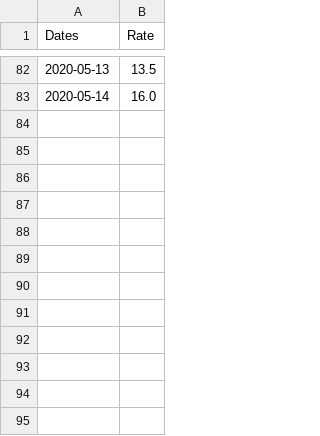
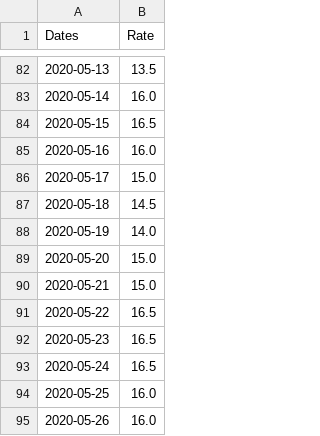
Before and after one commit to edafs/DataSources, a CSV file: BT_data/USD_rates.csv, drawn as a sheet; only a part is shown, gaps mark what is left out; the diff names each change by its address in the sheet, - before the commit and + after, or states it on an @@ line.

Commit message:
updated to 5/26

```diff
--- a/BT_data/USD_rates.csv
+++ b/BT_data/USD_rates.csv
+row 84: 2020-05-15 | 16.5
+row 85: 2020-05-16 | 16.0
+row 86: 2020-05-17 | 15.0
+row 87: 2020-05-18 | 14.5
+row 88: 2020-05-19 | 14.0
+row 89: 2020-05-20 | 15.0
+row 90: 2020-05-21 | 15.0
+row 91: 2020-05-22 | 16.5
+row 92: 2020-05-23 | 16.5
+row 93: 2020-05-24 | 16.5
+row 94: 2020-05-25 | 16.0
+row 95: 2020-05-26 | 16.0
```
